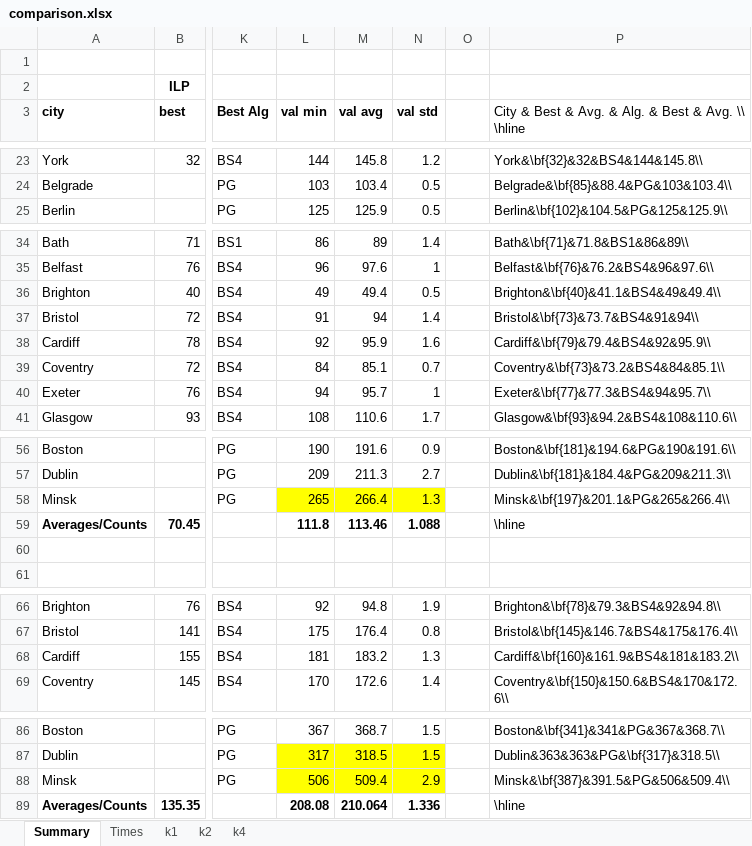
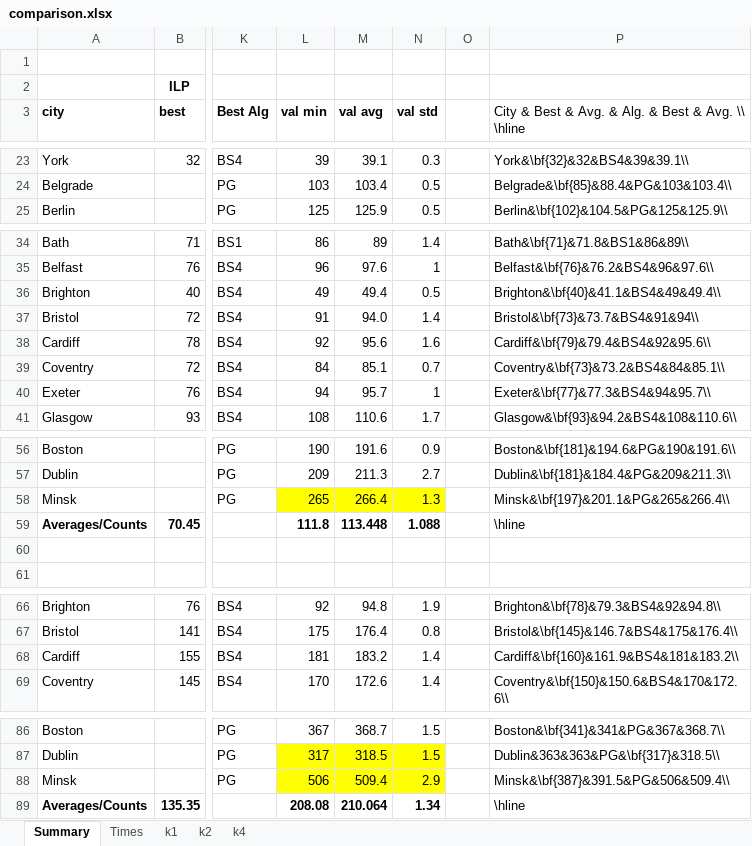
Before and after one commit to mikiMilan/k-domination, an Excel workbook: algorithms/results/comparison.xlsx, sheet Summary, drawn as a sheet; only a part is shown, gaps mark what is left out; values as stored, in another font and other column widths than the file's, no borders; the diff covers the shown part only; the diff names each change by its address in the sheet, - before the commit and + after, or states it on an @@ line.

```diff
--- a/algorithms/results/comparison.xlsx (sheet Summary)
+++ b/algorithms/results/comparison.xlsx (sheet Summary)
-L23 (val min): 144
+L23 (val min): 39
-M23 (val avg): 145.8
+M23 (val avg): 39.1
-N23 (val std): 1.2
+N23 (val std): 0.3
-P23: York&\bf{32}&32&BS4&144&145.8\\
+P23: York&\bf{32}&32&BS4&39&39.1\\
-M37 (val avg): 94
+M37 (val avg): 94.0
-M38 (val avg): 95.9
+M38 (val avg): 95.6
-P38: Cardiff&\bf{79}&79.4&BS4&92&95.9\\
+P38: Cardiff&\bf{79}&79.4&BS4&92&95.6\\
-M59 (val avg): 113.46
+M59 (val avg): 113.448
-N68 (val std): 1.3
+N68 (val std): 1.4
-N89 (val std): 1.336
+N89 (val std): 1.34
```
Also changed, not shown: 63 edited cells elsewhere in this sheet, 1 other file.
